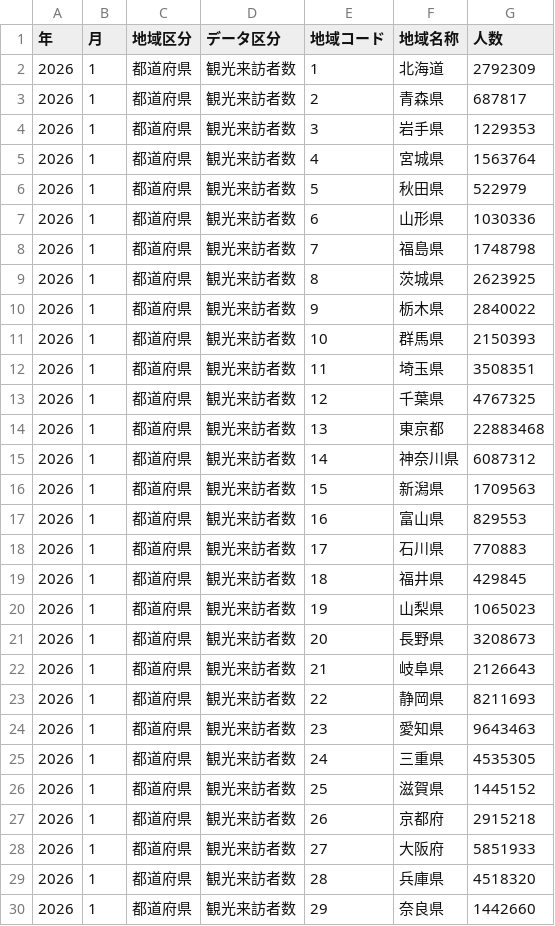
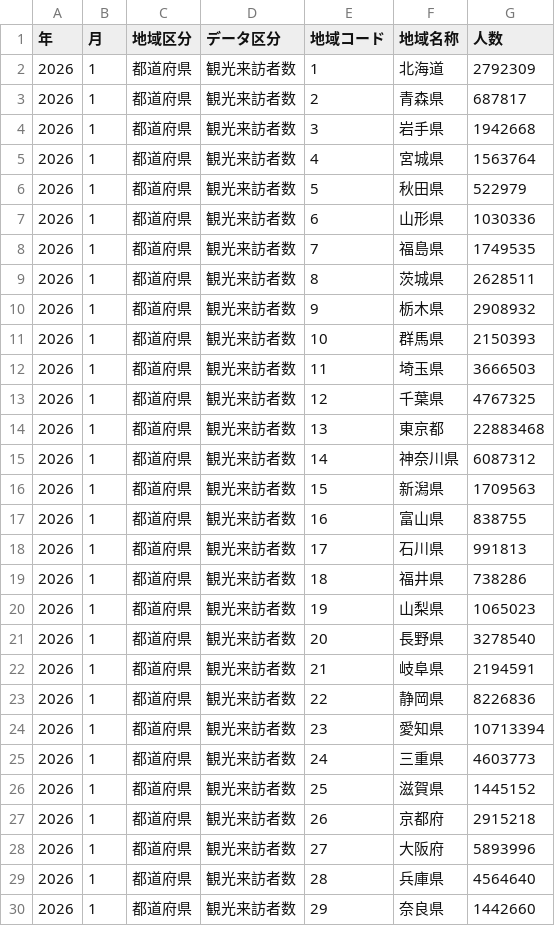
Before and after one commit to code4fukui/japan-kanko-stat, a CSV file: data/pref202601.csv, drawn as a sheet; only a part is shown; the diff covers the shown part only.

```diff
--- a/data/pref202601.csv
+++ b/data/pref202601.csv
@@ -3,3 +3,3 @@
 2026,1,都道府県,観光来訪者数,2,青森県,687817
-2026,1,都道府県,観光来訪者数,3,岩手県,1229353
+2026,1,都道府県,観光来訪者数,3,岩手県,1942668
 2026,1,都道府県,観光来訪者数,4,宮城県,1563764
@@ -7,7 +7,7 @@
 2026,1,都道府県,観光来訪者数,6,山形県,1030336
-2026,1,都道府県,観光来訪者数,7,福島県,1748798
-2026,1,都道府県,観光来訪者数,8,茨城県,2623925
-2026,1,都道府県,観光来訪者数,9,栃木県,2840022
+2026,1,都道府県,観光来訪者数,7,福島県,1749535
+2026,1,都道府県,観光来訪者数,8,茨城県,2628511
+2026,1,都道府県,観光来訪者数,9,栃木県,2908932
 2026,1,都道府県,観光来訪者数,10,群馬県,2150393
-2026,1,都道府県,観光来訪者数,11,埼玉県,3508351
+2026,1,都道府県,観光来訪者数,11,埼玉県,3666503
 2026,1,都道府県,観光来訪者数,12,千葉県,4767325
@@ -16,15 +16,15 @@
 2026,1,都道府県,観光来訪者数,15,新潟県,1709563
-2026,1,都道府県,観光来訪者数,16,富山県,829553
-2026,1,都道府県,観光来訪者数,17,石川県,770883
-2026,1,都道府県,観光来訪者数,18,福井県,429845
+2026,1,都道府県,観光来訪者数,16,富山県,838755
+2026,1,都道府県,観光来訪者数,17,石川県,991813
+2026,1,都道府県,観光来訪者数,18,福井県,738286
 2026,1,都道府県,観光来訪者数,19,山梨県,1065023
-2026,1,都道府県,観光来訪者数,20,長野県,3208673
-2026,1,都道府県,観光来訪者数,21,岐阜県,2126643
-2026,1,都道府県,観光来訪者数,22,静岡県,8211693
-2026,1,都道府県,観光来訪者数,23,愛知県,9643463
-2026,1,都道府県,観光来訪者数,24,三重県,4535305
+2026,1,都道府県,観光来訪者数,20,長野県,3278540
+2026,1,都道府県,観光来訪者数,21,岐阜県,2194591
+2026,1,都道府県,観光来訪者数,22,静岡県,8226836
+2026,1,都道府県,観光来訪者数,23,愛知県,10713394
+2026,1,都道府県,観光来訪者数,24,三重県,4603773
 2026,1,都道府県,観光来訪者数,25,滋賀県,1445152
 2026,1,都道府県,観光来訪者数,26,京都府,2915218
-2026,1,都道府県,観光来訪者数,27,大阪府,5851933
-2026,1,都道府県,観光来訪者数,28,兵庫県,4518320
+2026,1,都道府県,観光来訪者数,27,大阪府,5893996
+2026,1,都道府県,観光来訪者数,28,兵庫県,4564640
 2026,1,都道府県,観光来訪者数,29,奈良県,1442660
```
Also changed, not shown: 13 edited cells elsewhere in this file, data/city202601.csv, data/city202602.csv, 32 other files.
